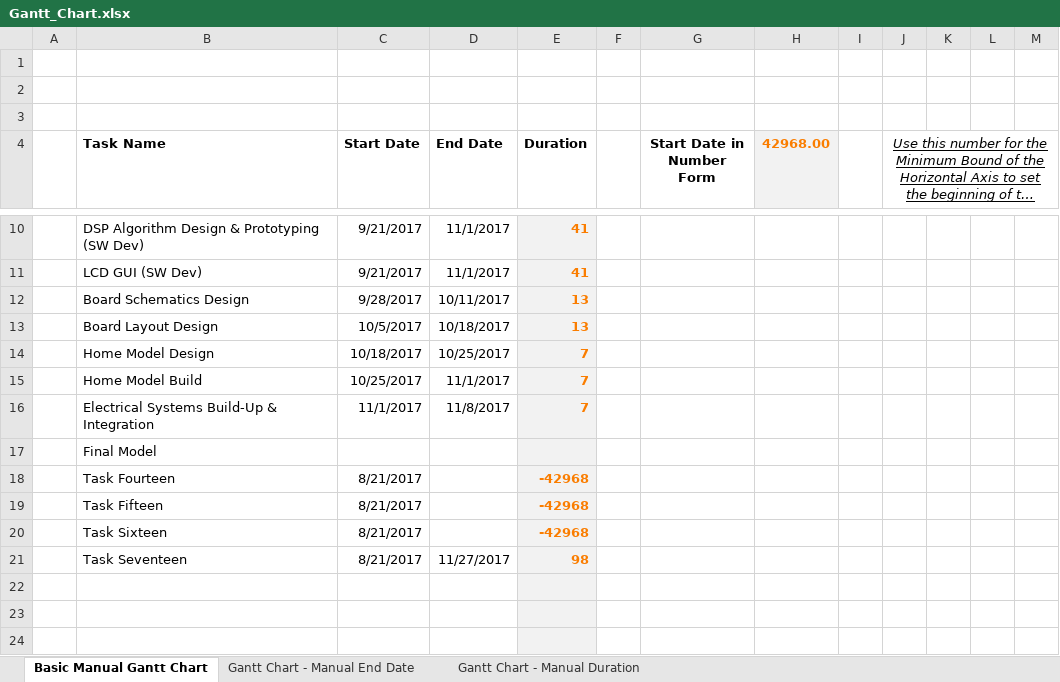
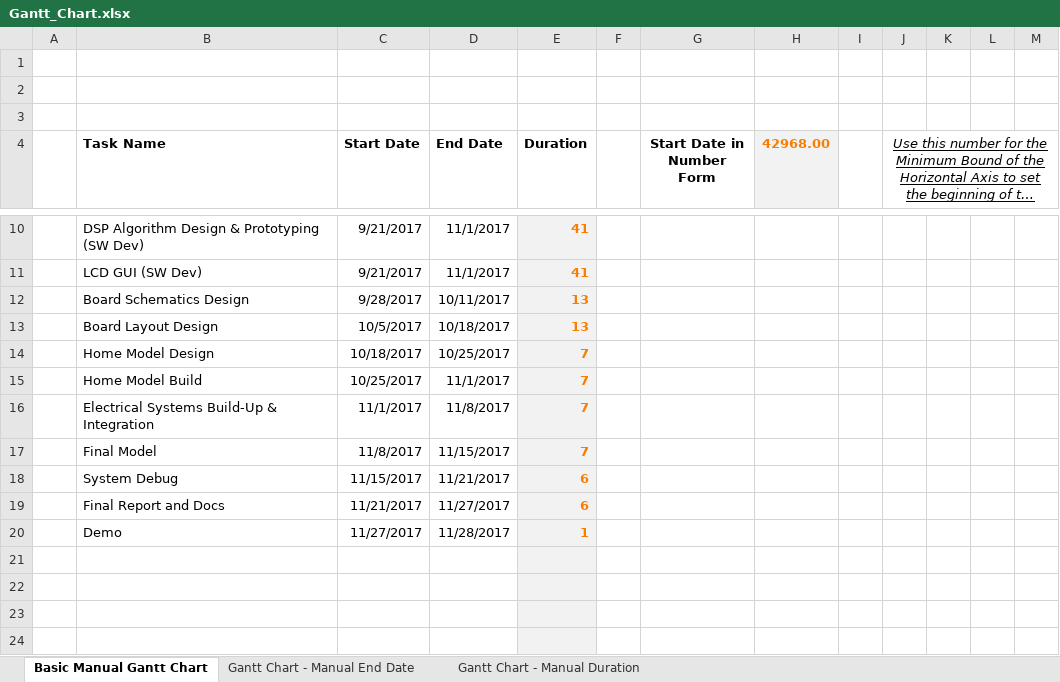
Before and after one commit to ishquark13/Senior_Project, an Excel workbook: Gantt_Chart.xlsx, sheet Basic Manual Gantt Chart, drawn as a sheet; only a part is shown, gaps mark what is left out; long unchanged cells end in …; values as stored, in another font and other column widths than the file's, no borders; charts and pictures not drawn; removed rows and columns are numbered as before the commit, all else as after; the diff names each change by its address in the sheet, - before the commit and + after, or states it on an @@ line.

```diff
--- a/Gantt_Chart.xlsx (sheet Basic Manual Gantt Chart)
+++ b/Gantt_Chart.xlsx (sheet Basic Manual Gantt Chart)
-row 17:  | Final Model
-row 18:  | Task Fourteen | 8/21/2017 |  | -42968
-row 19:  | Task Fifteen | 8/21/2017 |  | -42968
-row 20:  | Task Sixteen | 8/21/2017 |  | -42968
+row 17:  | Final Model | 11/8/2017 | 11/15/2017 | 7
+row 18:  | System Debug | 11/15/2017 | 11/21/2017 | 6
+row 19:  | Final Report and Docs | 11/21/2017 | 11/27/2017 | 6
+row 20:  | Demo | 11/27/2017 | 11/28/2017 | 1
-row 21:  | Task Seventeen | 8/21/2017 | 11/27/2017 | 98
+row 21: (empty)
```
Also changed, not shown: charts or pictures, 4 other files.
